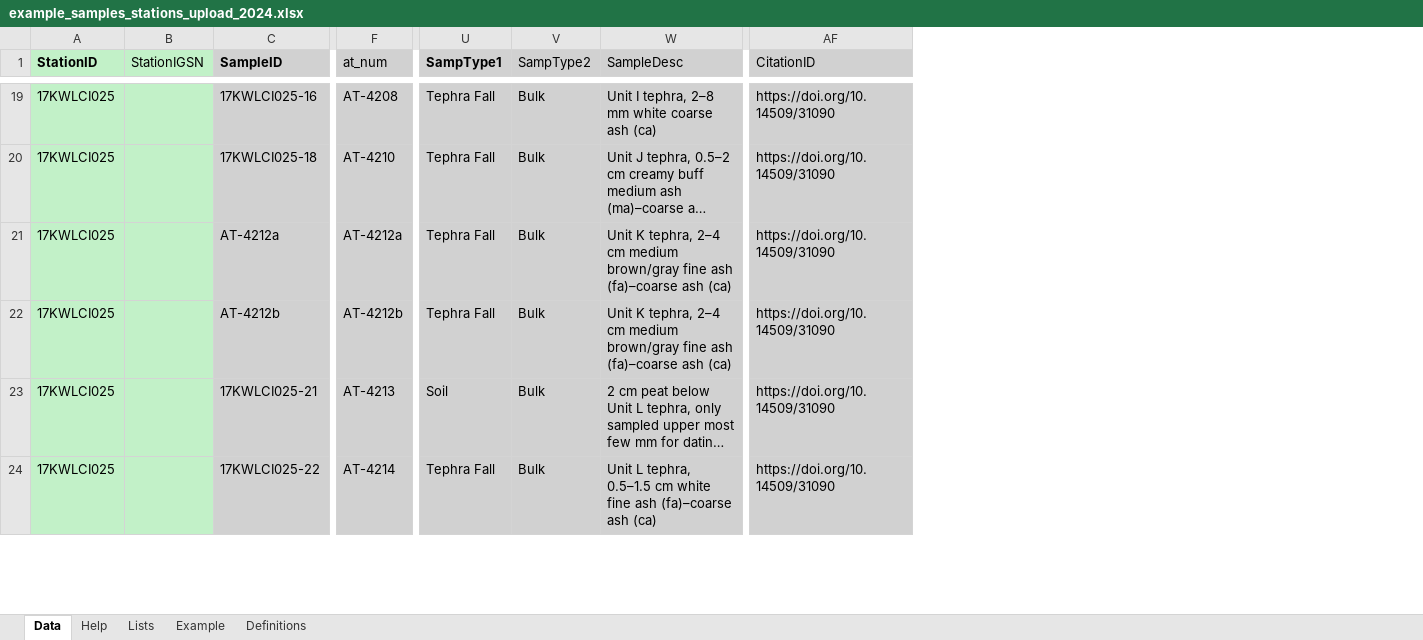
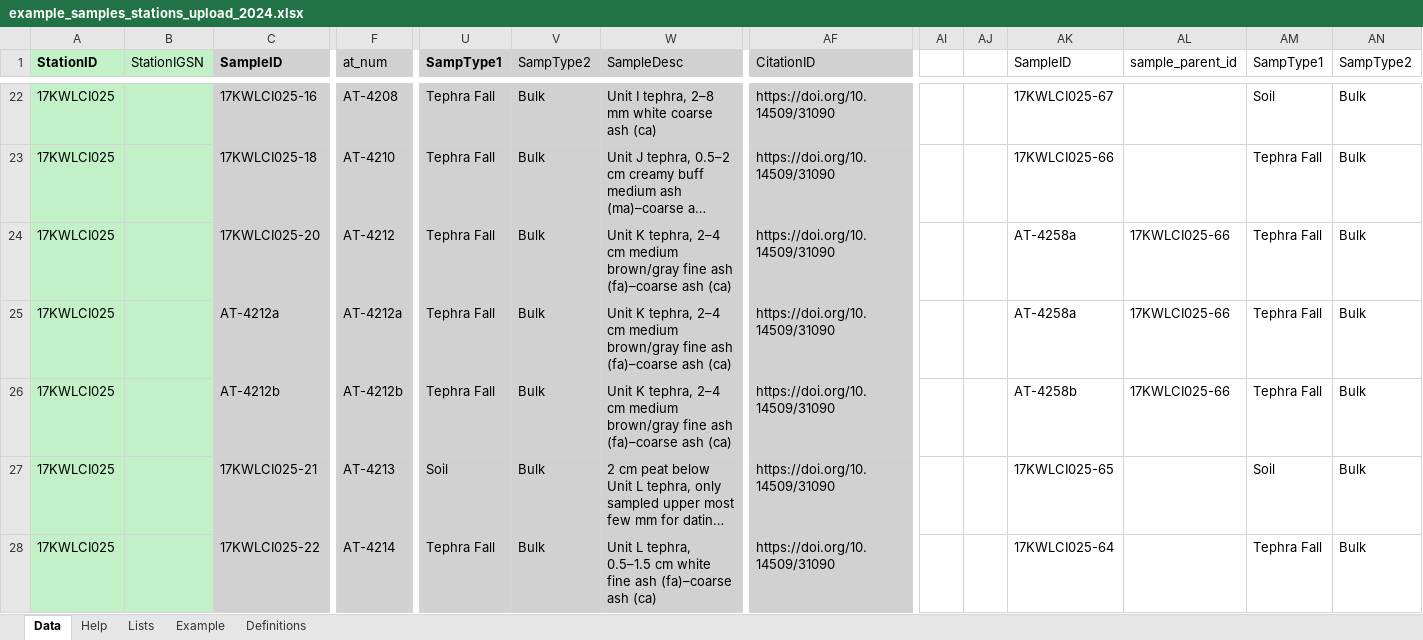
Before and after one commit to mwloewen/avstrat, an Excel workbook: inst/extdata/example_samples_stations_upload_2024.xlsx, sheet Data, drawn as a sheet; only a part is shown, gaps mark what is left out; long unchanged cells end in …; values as stored, in another font and other column widths than the file's, no borders; 1 other sheet too large or unreadable and not compared; rows hold the shown columns only; the diff covers the shown part only; the diff names each change by its address in the sheet, - before the commit and + after, or states it on an @@ line.

Commit message:
Added log. Updated example data to prepare for new upload functions.

```diff
--- a/inst/extdata/example_samples_stations_upload_2024.xlsx (sheet Data)
+++ b/inst/extdata/example_samples_stations_upload_2024.xlsx (sheet Data)
+column AI, empty
+column AJ, empty
+column AK (SampleID), rows 22-23: 17KWLCI025-67 | 17KWLCI025-66; rows 25-28: AT-4258a | AT-4258b | 17KWLCI025-65 | 17KWLCI025-64
+column AL (sample_parent_id), rows 25-26: 17KWLCI025-66 | 17KWLCI025-66
+column AM (SampType1), rows 22-23: Soil | Tephra Fall; rows 25-28: Tephra Fall | Tephra Fall | Soil | Tephra Fall
+column AN (SampType2), rows 22-23: Bulk | Bulk; rows 25-28: all Bulk
+row 24: 17KWLCI025 |  | 17KWLCI025-20 | AT-4212 | Tephra Fall | Bulk | Unit K tephra, 2–4 cm medium brown/gray fine ash (fa)–coarse ash (ca) | https://doi.org/10.14509/31090 |  |  | AT-4258a | 17KWLCI025-66 | Tephra Fall | Bulk
```
Also changed, not shown: 20 added rows and 3 edited cells elsewhere in this sheet, inst/extdata/example_layers_upload_2024.xlsx, 5 other files.
